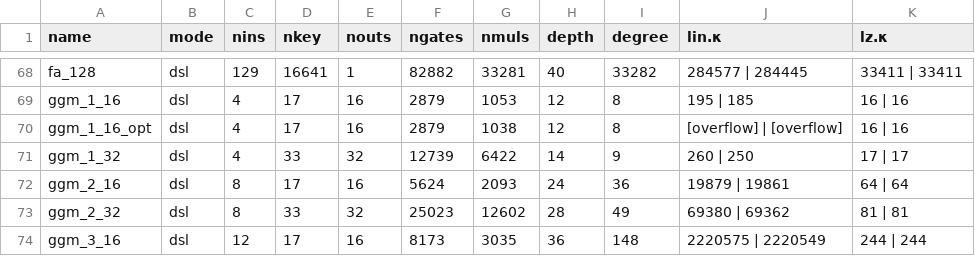
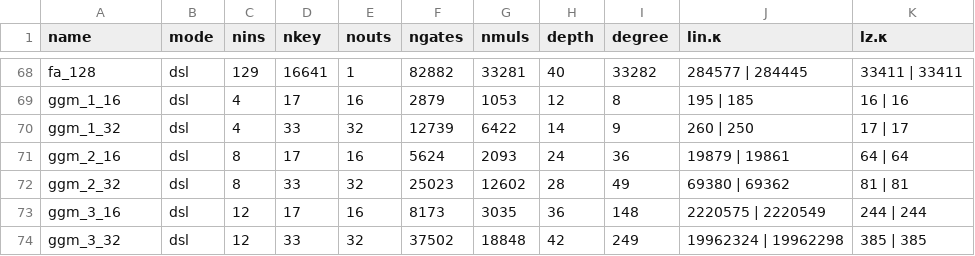
Before and after one commit to 5GenCrypto/circ-obfuscation, a CSV file: scripts/kappas.csv, drawn as a sheet; only a part is shown, gaps mark what is left out; the shorter side is filled out with more unchanged rows.

```diff
--- a/scripts/kappas.csv
+++ b/scripts/kappas.csv
@@ -69,3 +69,2 @@ fa_128, dsl, 129, 16641, 1, 82882, 33281, 40, 33282, 284577 | 284445, 33411 | 33
 ggm_1_16, dsl, 4, 17, 16, 2879, 1053, 12, 8, 195 | 185, 16 | 16
-ggm_1_16_opt, dsl, 4, 17, 16, 2879, 1038, 12, 8, [overflow] | [overflow], 16 | 16
 ggm_1_32, dsl, 4, 33, 32, 12739, 6422, 14, 9, 260 | 250, 17 | 17
```
Also changed, not shown: 7 other files.
